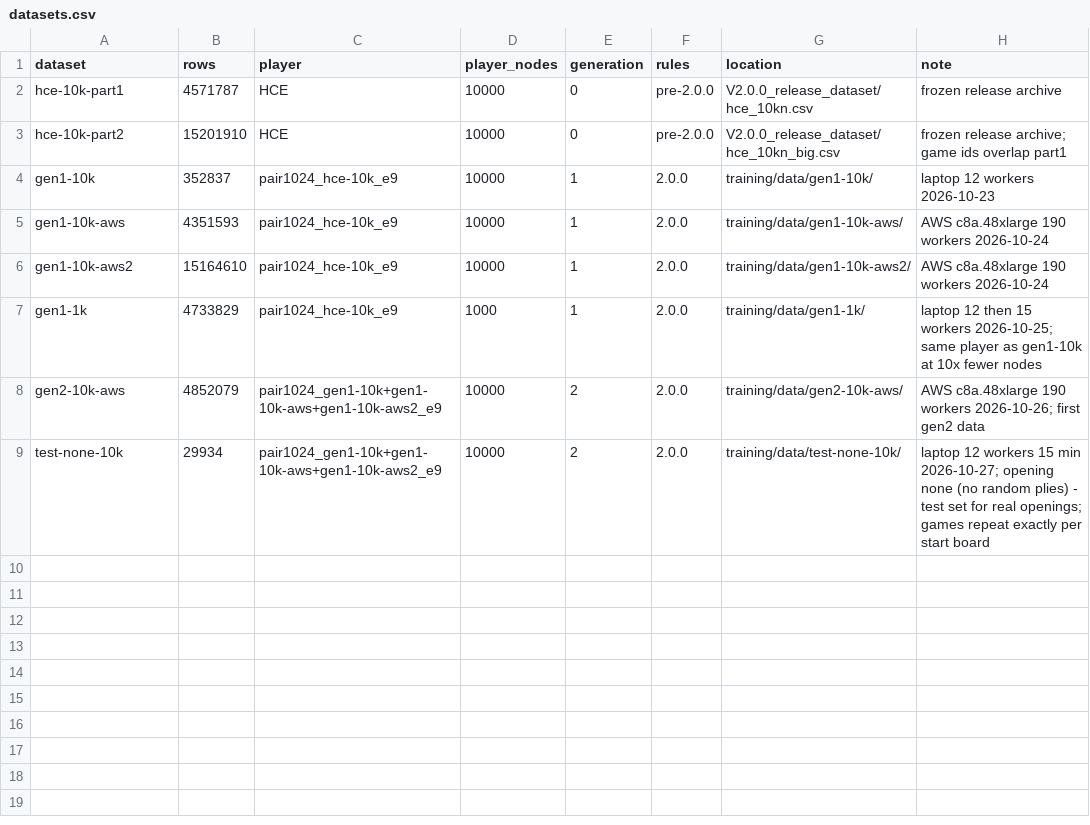
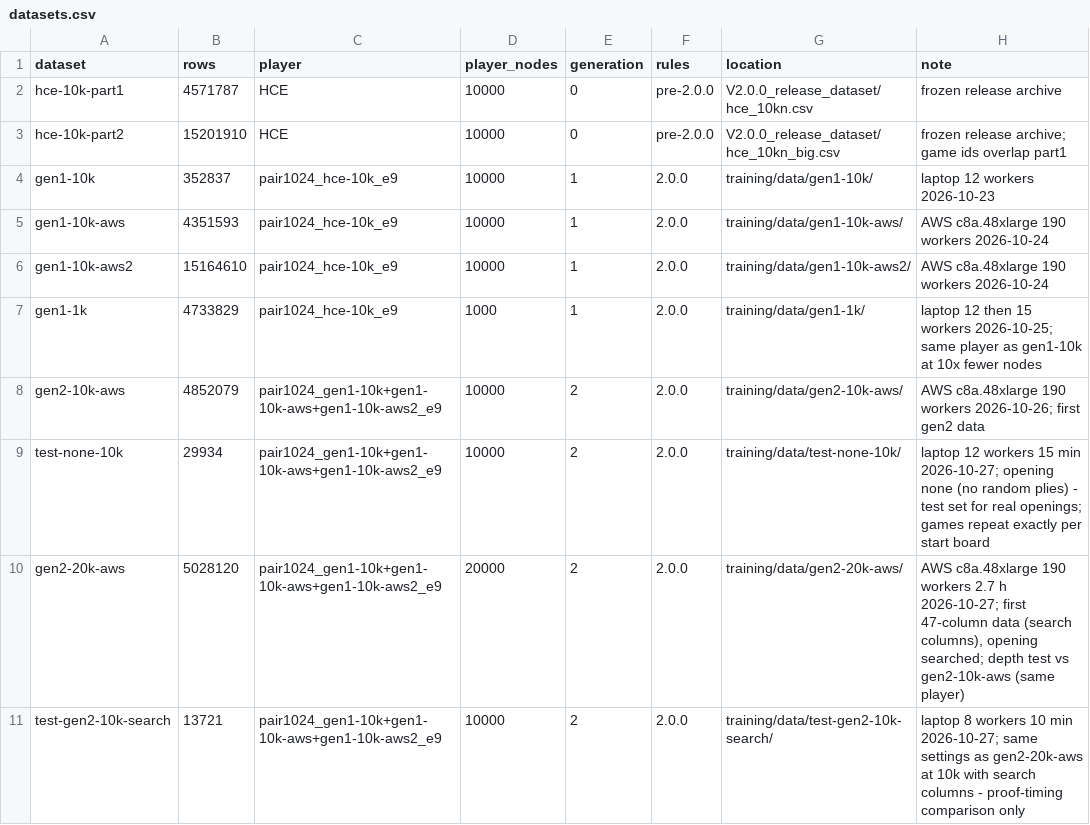
Before and after one commit to Beck-Bjella/gyges-tools, a CSV file: results/datasets.csv, drawn as a sheet; the diff names each change by its address in the sheet, - before the commit and + after, or states it on an @@ line.

```diff
--- a/results/datasets.csv
+++ b/results/datasets.csv
+row 10: gen2-20k-aws | 5028120 | pair1024_gen1-10k+gen1-10k-aws+gen1-10k-aws2_e9 | 20000 | 2 | 2.0.0 | training/data/gen2-20k-aws/ | AWS c8a.48xlarge 190 workers 2.7 h 2026-10-27; first 47-column data (search columns), opening searched; depth test vs gen2-10k-aws (same player)
+row 11: test-gen2-10k-search | 13721 | pair1024_gen1-10k+gen1-10k-aws+gen1-10k-aws2_e9 | 10000 | 2 | 2.0.0 | training/data/test-gen2-10k-search/ | laptop 8 workers 10 min 2026-10-27; same settings as gen2-20k-aws at 10k with search columns - proof-timing comparison only
```
Also changed, not shown: results/epochs.csv, results/matches.csv, 26 other files.
